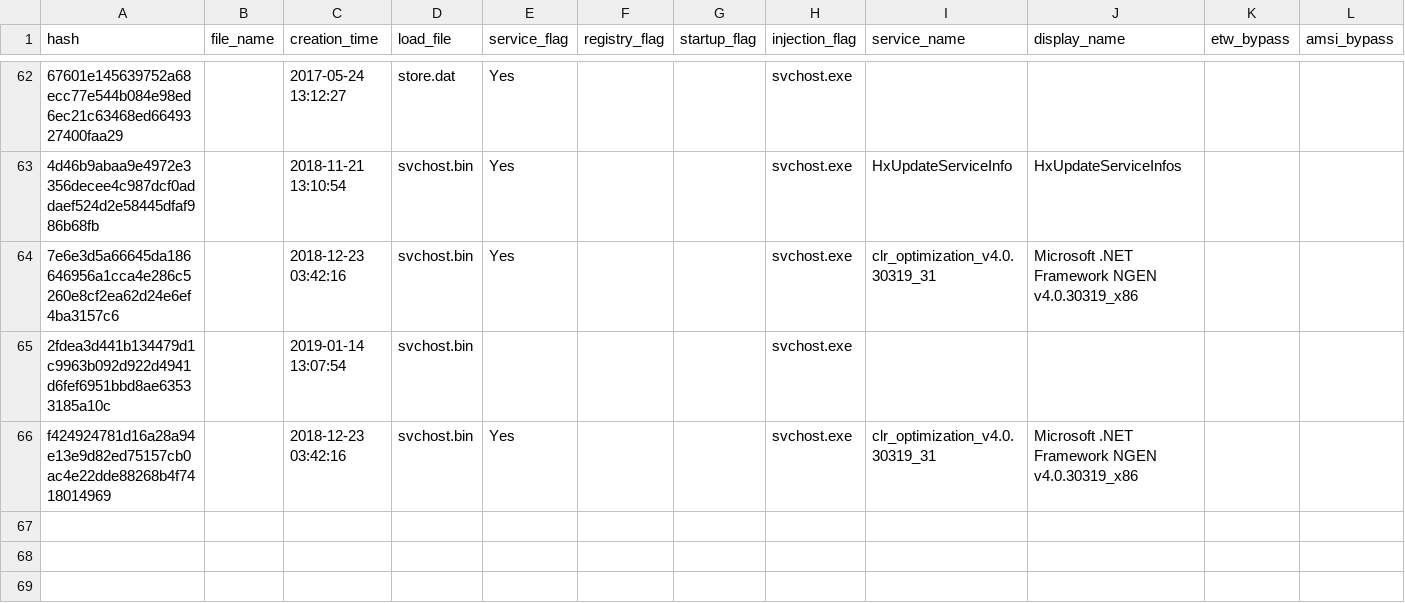
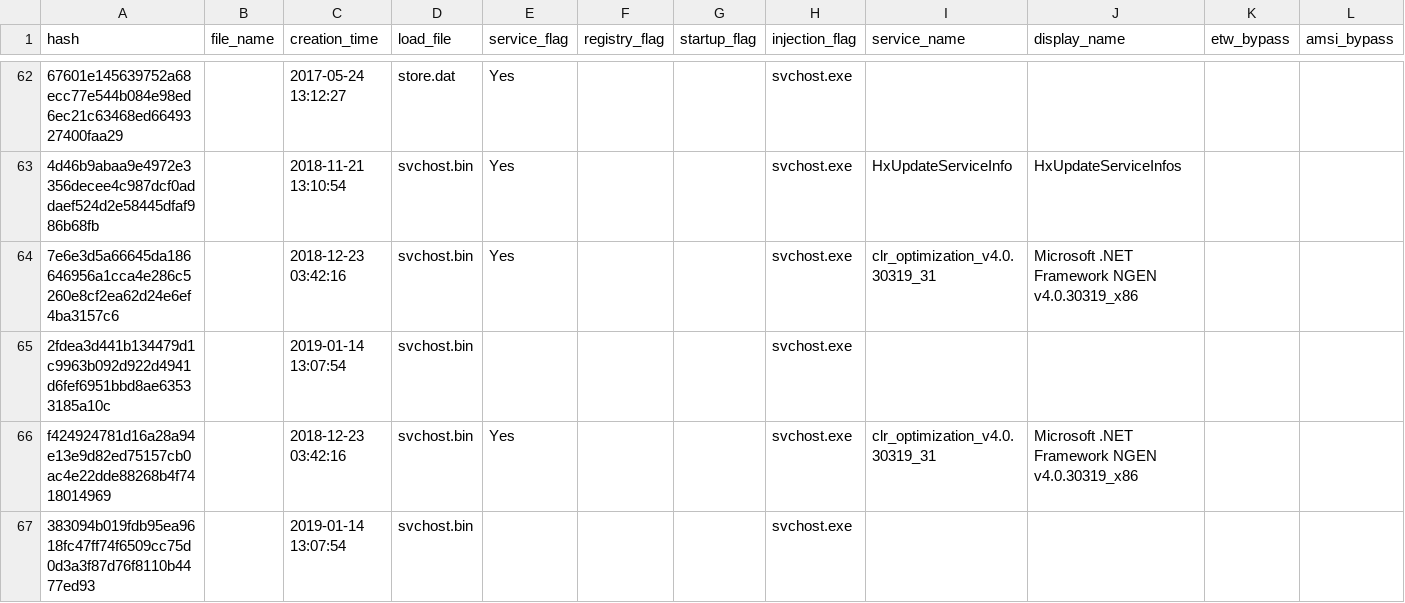
Before and after one commit to JPCERTCC/HUILoader-research, a CSV file: result.csv, drawn as a sheet; only a part is shown, gaps mark what is left out; the diff names each change by its address in the sheet, - before the commit and + after, or states it on an @@ line.

Commit message:
Added new analysis result 2022-12-10

```diff
--- a/result.csv
+++ b/result.csv
+row 67: 383094b019fdb95ea9618fc47ff74f6509cc75d0d3a3f87d76f8110b4477ed93 |  | 2019-01-14 13:07:54 | svchost.bin |  |  |  | svchost.exe
```
